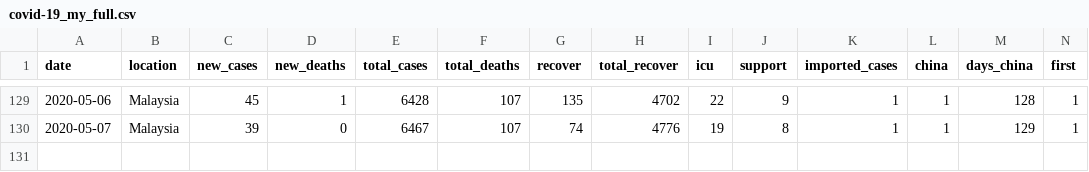
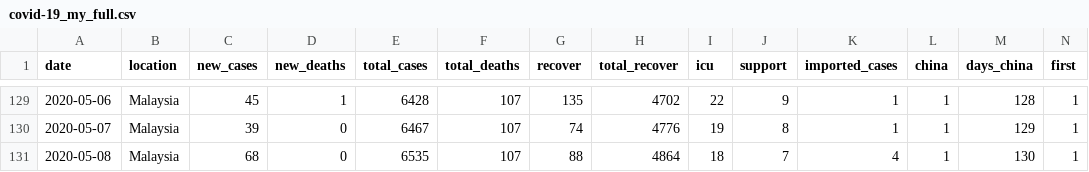
Before and after one commit to wnarifin/covid-19-malaysia, a CSV file: covid-19_my_full.csv, drawn as a sheet; only a part is shown, gaps mark what is left out; rows hold the shown columns only; the diff names each change by its address in the sheet, - before the commit and + after, or states it on an @@ line.

```diff
--- a/covid-19_my_full.csv
+++ b/covid-19_my_full.csv
+row 131: 2020-05-08 | Malaysia | 68 | 0 | 6535 | 107 | 88 | 4864 | 18 | 7 | 4 | 1 | 130 | 1
```
Also changed, not shown: covid-19_my.csv, covid-19_my_state.csv, 1 other file.
